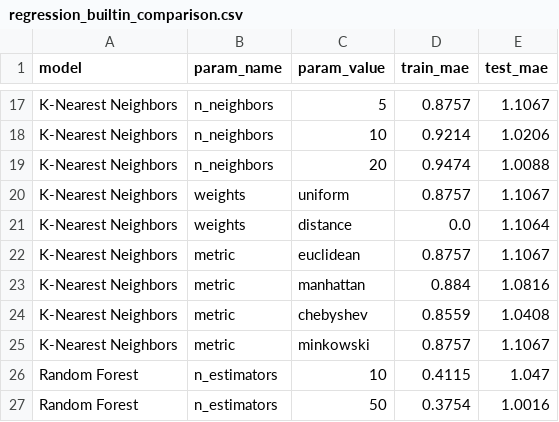
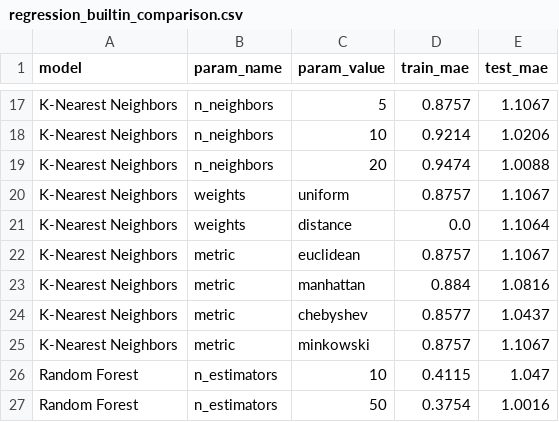
Before and after one commit to nmaj12/Projekt-SSN, a CSV file: test_results/regression/regression_builtin_comparison.csv, drawn as a sheet; only a part is shown, gaps mark what is left out.

```diff
--- a/test_results/regression/regression_builtin_comparison.csv
+++ b/test_results/regression/regression_builtin_comparison.csv
@@ -23,3 +23,3 @@ K-Nearest Neighbors,metric,euclidean,0.8757,1.1067
 K-Nearest Neighbors,metric,manhattan,0.884,1.0816
-K-Nearest Neighbors,metric,chebyshev,0.8559,1.0408
+K-Nearest Neighbors,metric,chebyshev,0.8577,1.0437
 K-Nearest Neighbors,metric,minkowski,0.8757,1.1067
```
Also changed, not shown: 4 other files.
